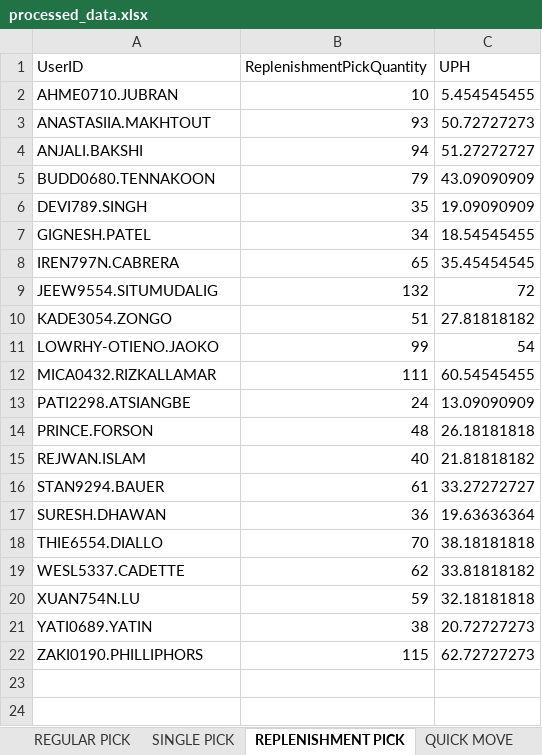
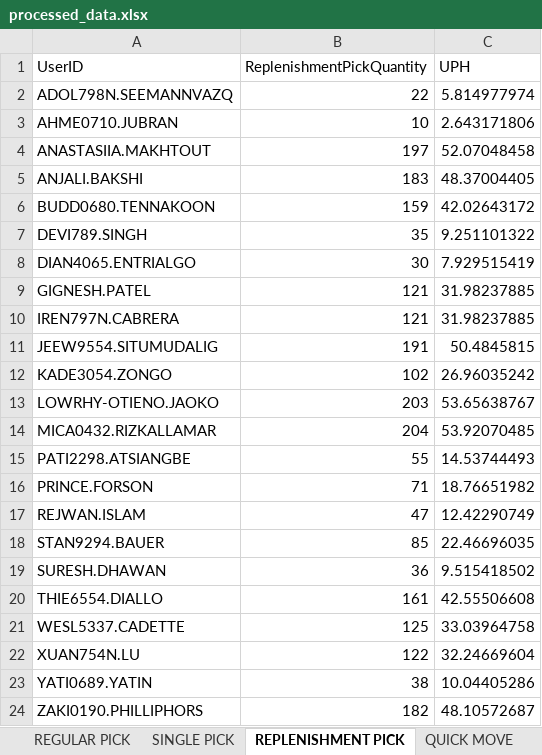
Before and after one commit to lorddunamis5050/totalpickcount, an Excel workbook: output/processed_data.xlsx, sheet REPLENISHMENT PICK, drawn as a sheet; values as stored, in another font and other column widths than the file's, no borders; addresses are those after the commit; the diff names each change by its address in the sheet, - before the commit and + after, or states it on an @@ line.

```diff
--- a/output/processed_data.xlsx (sheet REPLENISHMENT PICK)
+++ b/output/processed_data.xlsx (sheet REPLENISHMENT PICK)
+row 2: ADOL798N.SEEMANNVAZQ | 22 | 5.814977974
-C3 (UPH): 5.454545455
+C3 (UPH): 2.643171806
-B4 (ReplenishmentPickQuantity): 93
+B4 (ReplenishmentPickQuantity): 197
-C4 (UPH): 50.72727273
+C4 (UPH): 52.07048458
-B5 (ReplenishmentPickQuantity): 94
+B5 (ReplenishmentPickQuantity): 183
-C5 (UPH): 51.27272727
+C5 (UPH): 48.37004405
-B6 (ReplenishmentPickQuantity): 79
+B6 (ReplenishmentPickQuantity): 159
-C6 (UPH): 43.09090909
+C6 (UPH): 42.02643172
-C7 (UPH): 19.09090909
+C7 (UPH): 9.251101322
+row 8: DIAN4065.ENTRIALGO | 30 | 7.929515419
-B9 (ReplenishmentPickQuantity): 34
+B9 (ReplenishmentPickQuantity): 121
-C9 (UPH): 18.54545455
+C9 (UPH): 31.98237885
-B10 (ReplenishmentPickQuantity): 65
+B10 (ReplenishmentPickQuantity): 121
-C10 (UPH): 35.45454545
+C10 (UPH): 31.98237885
-B11 (ReplenishmentPickQuantity): 132
+B11 (ReplenishmentPickQuantity): 191
-C11 (UPH): 72
+C11 (UPH): 50.4845815
-B12 (ReplenishmentPickQuantity): 51
+B12 (ReplenishmentPickQuantity): 102
-C12 (UPH): 27.81818182
+C12 (UPH): 26.96035242
-B13 (ReplenishmentPickQuantity): 99
+B13 (ReplenishmentPickQuantity): 203
-C13 (UPH): 54
+C13 (UPH): 53.65638767
-B14 (ReplenishmentPickQuantity): 111
+B14 (ReplenishmentPickQuantity): 204
-C14 (UPH): 60.54545455
+C14 (UPH): 53.92070485
-B15 (ReplenishmentPickQuantity): 24
+B15 (ReplenishmentPickQuantity): 55
-C15 (UPH): 13.09090909
+C15 (UPH): 14.53744493
-B16 (ReplenishmentPickQuantity): 48
+B16 (ReplenishmentPickQuantity): 71
-C16 (UPH): 26.18181818
+C16 (UPH): 18.76651982
-B17 (ReplenishmentPickQuantity): 40
+B17 (ReplenishmentPickQuantity): 47
-C17 (UPH): 21.81818182
+C17 (UPH): 12.42290749
-B18 (ReplenishmentPickQuantity): 61
+B18 (ReplenishmentPickQuantity): 85
-C18 (UPH): 33.27272727
+C18 (UPH): 22.46696035
-C19 (UPH): 19.63636364
+C19 (UPH): 9.515418502
-B20 (ReplenishmentPickQuantity): 70
+B20 (ReplenishmentPickQuantity): 161
-C20 (UPH): 38.18181818
+C20 (UPH): 42.55506608
-B21 (ReplenishmentPickQuantity): 62
+B21 (ReplenishmentPickQuantity): 125
-C21 (UPH): 33.81818182
+C21 (UPH): 33.03964758
-B22 (ReplenishmentPickQuantity): 59
+B22 (ReplenishmentPickQuantity): 122
-C22 (UPH): 32.18181818
+C22 (UPH): 32.24669604
-C23 (UPH): 20.72727273
+C23 (UPH): 10.04405286
-B24 (ReplenishmentPickQuantity): 115
+B24 (ReplenishmentPickQuantity): 182
-C24 (UPH): 62.72727273
+C24 (UPH): 48.10572687
```
Also changed, not shown: sheet PUTWALL PICKING, sheet QUICK MOVE, sheet IDLE TIME, sheet Total Units picked by hour, sheet REGULAR PICK, sheet SINGLE PICK, pick_counts.xlsx, 1 other file.
